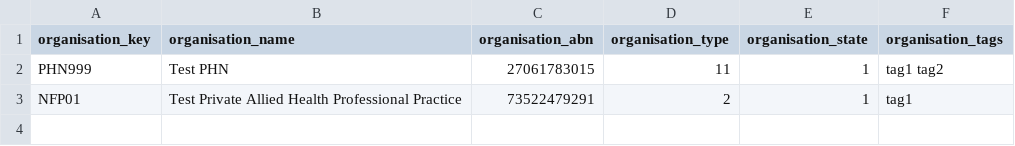
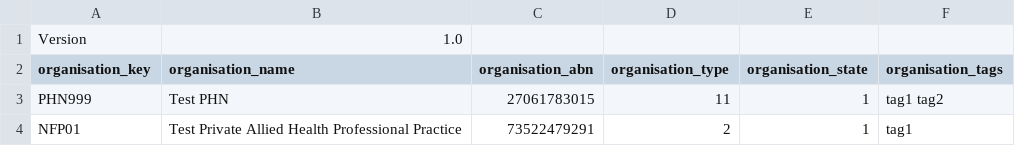
Before and after one commit to strategicdata/pmhc-mds-spec, a CSV file: doc/_data/organisations.csv, drawn as a sheet; the diff names each change by its address in the sheet, - before the commit and + after, or states it on an @@ line.

```diff
--- a/doc/_data/organisations.csv
+++ b/doc/_data/organisations.csv
+row 1: Version | 1.0
```
Also changed, not shown: doc/_data/clients.csv, doc/_data/episodes.csv, 51 other files.
